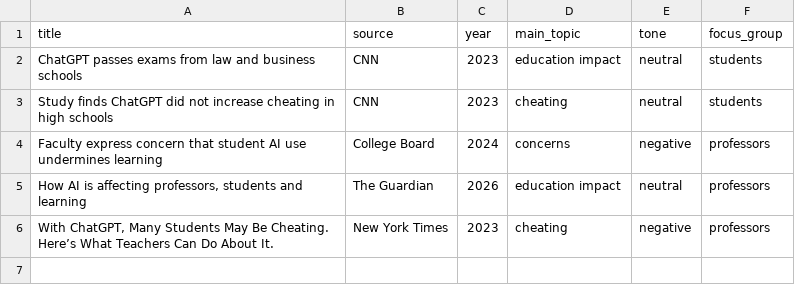
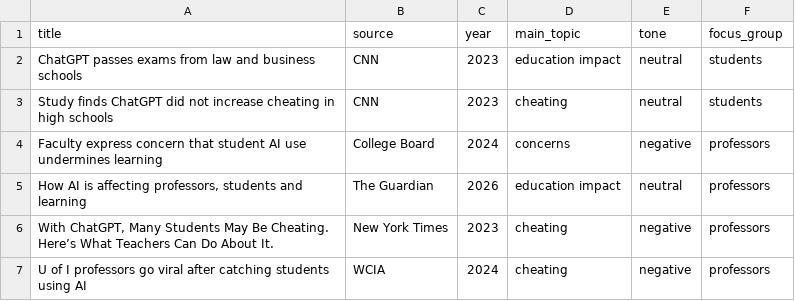
Before and after one commit to zoakhu/is310-spring-2026-group-5, a CSV file: Individual-Datasets/zohrahussaini/dataset.csv, drawn as a sheet; the diff names each change by its address in the sheet, - before the commit and + after, or states it on an @@ line.

Commit message:
Update dataset.csv

```diff
--- a/Individual-Datasets/zohrahussaini/dataset.csv
+++ b/Individual-Datasets/zohrahussaini/dataset.csv
+row 7: U of I professors go viral after catching students using AI | WCIA | 2024 | cheating | negative | professors
```
